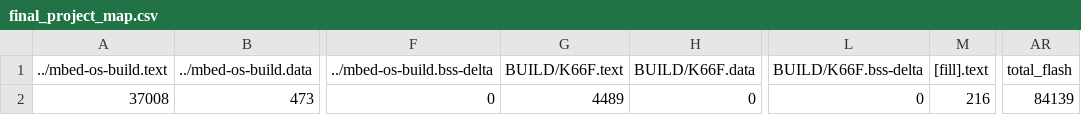
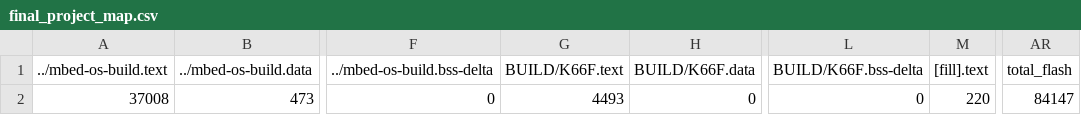
Before and after one commit to wutongtoby/final_project, a CSV file: BUILD/K66F/GCC_ARM/final_project_map.csv, drawn as a sheet; only a part is shown, gaps mark what is left out; the diff names each change by its address in the sheet, - before the commit and + after, or states it on an @@ line.

```diff
--- a/BUILD/K66F/GCC_ARM/final_project_map.csv
+++ b/BUILD/K66F/GCC_ARM/final_project_map.csv
-G2 (BUILD/K66F.text): 4489
+G2 (BUILD/K66F.text): 4493
-M2 ([fill].text): 216
+M2 ([fill].text): 220
-AR2 (total_flash): 84139
+AR2 (total_flash): 84147
```
Also changed, not shown: 9 other files.
